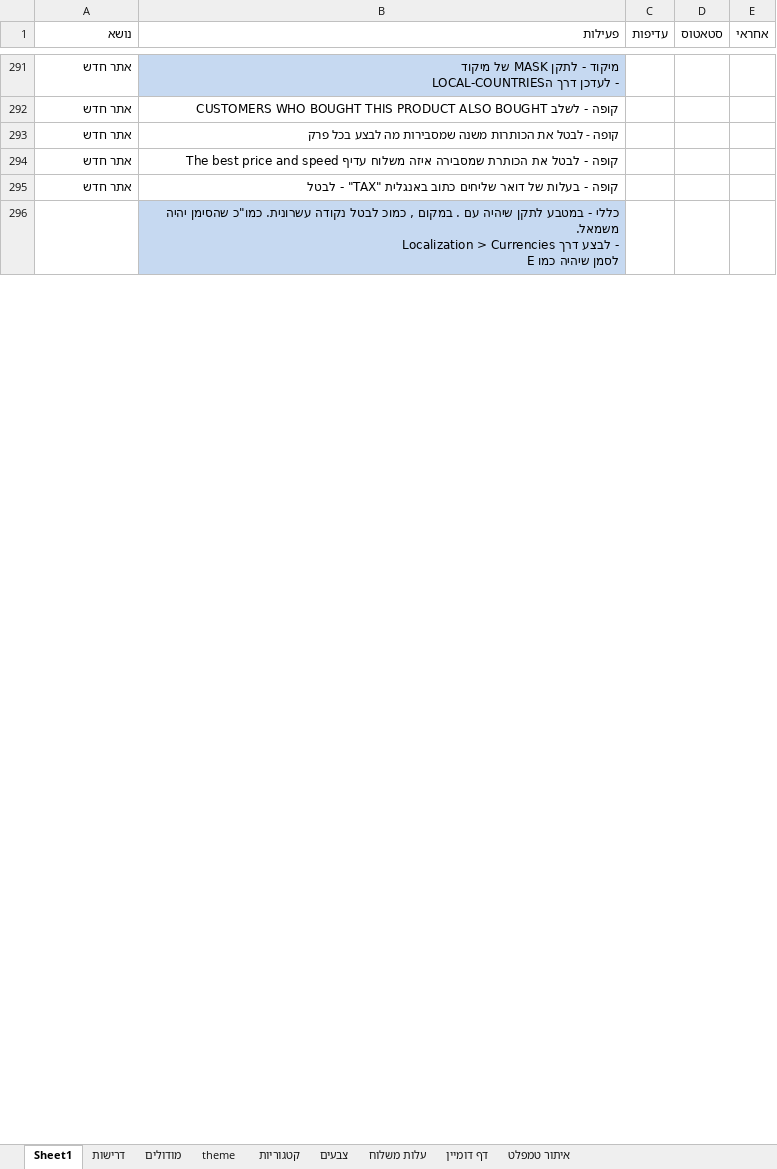
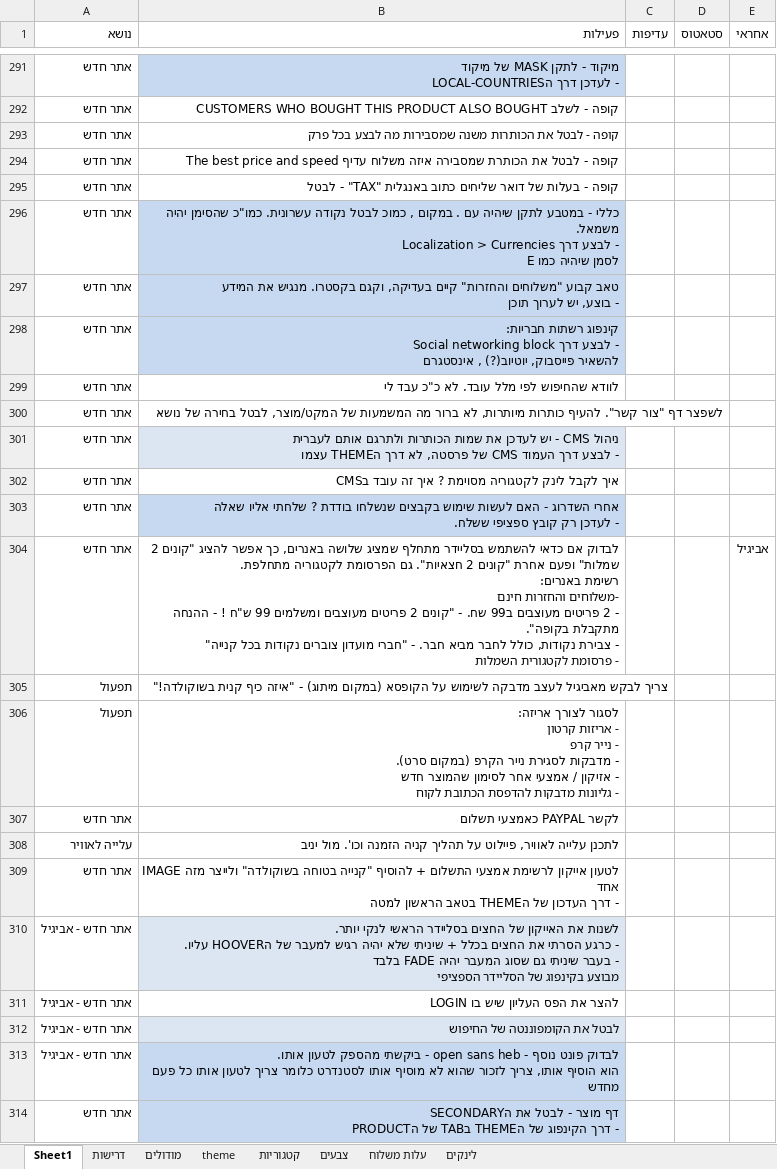
Before and after one commit to noameitan/shokolada_website_work, an Excel workbook: shokolada_website.xlsx, sheet Sheet1, drawn as a sheet; only a part is shown, gaps mark what is left out; values as stored, in another font and other column widths than the file's, no borders; ↵ is a line break in a cell; the diff covers the shown part only; the diff names each change by its address in the sheet, - before the commit and + after, or states it on an @@ line.

```diff
--- a/shokolada_website.xlsx (sheet Sheet1)
+++ b/shokolada_website.xlsx (sheet Sheet1)
-sheet tab: דף דומיין
-sheet tab: איתור טמפלט
+sheet tab: לינקים
-A296 (נושא): (empty)
+A296 (נושא): אתר חדש
+row 297: אתר חדש | טאב קבוע "משלוחים והחזרות" קיים בעדיקה, וקגם בקסטרו. מנגיש את המידע ↵ - בוצע, יש לערוך תוכן
+row 298: אתר חדש | קינפוג רשתות חבריות: ↵ - לבצע דרך Social networking block ↵ להשאיר פייסבוק, יוטיוב(?) , אינסטגרם
+row 299: אתר חדש | לוודא שהחיפוש לפי מלל עובד. לא כ"כ עבד לי
+row 300: אתר חדש | לשפצר דף "צור קשר". להעיף כותרות מיותרות, לא ברור מה המשמעות של המקט/מוצר, לבטל בחירה של נושא
+row 301: אתר חדש | ניהול CMS - יש לעדכן את שמות הכותרות ולתרגם אותם לעברית ↵ - לבצע דרך העמוד CMS של פרסטה, לא דרך הTHEME עצמו
+row 302: אתר חדש | איך לקבל לינק לקטגוריה מסוימת ? איך זה עובד בCMS
+row 303: אתר חדש | אחרי השדרוג - האם לעשות שימוש בקבצים שנשלחו בודדת ? שלחתי אליו שאלה ↵ - לעדכן רק קובץ ספציפי ששלח.
+row 304: אתר חדש | לבדוק אם כדאי להשתמש בסליידר מתחלף שמציג שלושה באנרים, כך אפשר להציג "קונים 2 שמלות" ופעם אחרת "קונים 2 חצאיות". גם הפרסומת לקטגוריה מתחלפת. ↵ רשימת באנרים: ↵ -משלוחים והחזרות חינם ↵ - 2 פריטים מעוצבים ב99 שח. - "קונים 2 פריטים מעוצבים ומשלמים 99 ש"ח ! - ההנחה מתקבלת בקופה". ↵ - צבירת נקודות, כולל לחבר מביא חבר. - "חברי מועדון צוברים נקודות בכל קנייה" ↵ - פרסומת לקטגורית השמלות |  |  | אביגיל
+row 305: תפעול | צריך לבקש מאביגיל לעצב מדבקה לשימוש על הקופסא (במקום מיתוג) - "איזה כיף קנית בשוקולדה!"
+row 306: תפעול | לסגור לצורך אריזה: ↵ - אריזות קרטון ↵ - נייר קרפ ↵ - מדבקות לסגירת נייר הקרפ (במקום סרט). ↵ - אזיקון / אמצעי אחר לסימון שהמוצר חדש ↵ - גליונות מדבקות להדפסת הכתובת לקוח
+row 307: אתר חדש | לקשר PAYPAL כאמצעי תשלום
+row 308: עלייה לאוויר | לתכנן עלייה לאוויר, פיילוט על תהליך קניה הזמנה וכו'. מול יניב
+row 309: אתר חדש | לטעון אייקון לרשימת אמצעי התשלום + להוסיף "קנייה בטוחה בשוקולדה" ולייצר מזה IMAGE אחד ↵ - דרך העדכון של הTHEME בטאב הראשון למטה
+row 310: אתר חדש - אביגיל | לשנות את האייקון של החצים בסליידר הראשי לנקי יותר. ↵ - כרגע הסרתי את החצים בכלל + שיניתי שלא יהיה רגיש למעבר של הHOOVER עליו. ↵ - בעבר שיניתי גם שסוג המעבר יהיה FADE בלבד ↵ מבוצע בקינפוג של הסליידר הספציפי
+row 311: אתר חדש - אביגיל | להצר את הפס העליון שיש בו LOGIN
+row 312: אתר חדש - אביגיל | לבטל את הקומפוננטה של החיפוש
+row 313: אתר חדש - אביגיל | לבדוק פונט נוסף - open sans heb - ביקשתי מהספק לטעון אותו. ↵ הוא הוסיף אותו, צריך לזכור שהוא לא מוסיף אותו לסטנדרט כלומר צריך לטעון אותו כל פעם מחדש
+row 314: אתר חדש | דף מוצר - לבטל את הSECONDARY ↵ - דרך הקינפוג של הTHEME בTAB של הPRODUCT
```
Also changed, not shown: 10 added rows, 11 removed rows, 138 hidden or unhidden rows, 12 edited cells and cell formats elsewhere in this sheet, hidden cells, HeadStart/Promotion/contactsList.xlsx.
